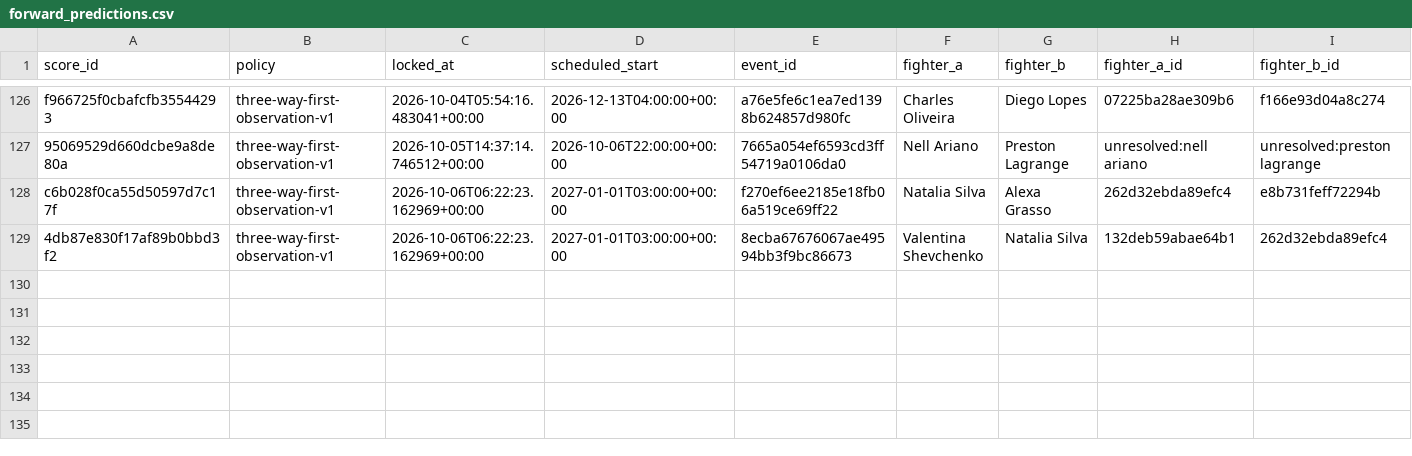
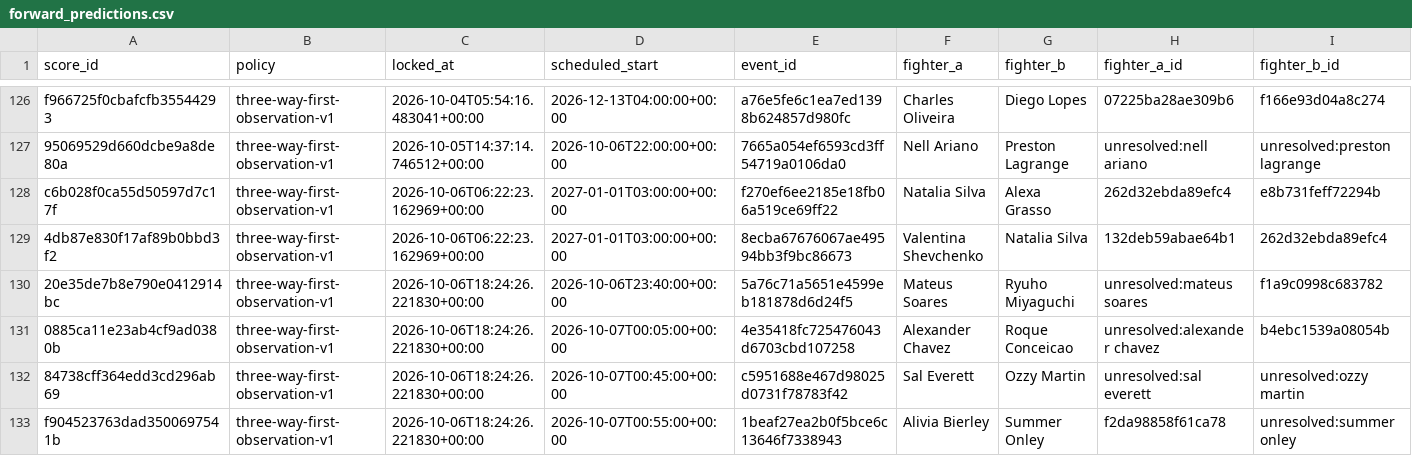
Before and after one commit to joshuakingsland/claude-fights, a CSV file: forward_predictions.csv, drawn as a sheet; only a part is shown, gaps mark what is left out; rows hold the shown columns only; the diff names each change by its address in the sheet, - before the commit and + after, or states it on an @@ line.

```diff
--- a/forward_predictions.csv
+++ b/forward_predictions.csv
+row 130: 20e35de7b8e790e0412914bc | three-way-first-observation-v1 | 2026-10-06T18:24:26.221830+00:00 | 2026-10-06T23:40:00+00:00 | 5a76c71a5651e4599eb181878d6d24f5 | Mateus Soares | Ryuho Miyaguchi | unresolved:mateus soares | f1a9c0998c683782
+row 131: 0885ca11e23ab4cf9ad0380b | three-way-first-observation-v1 | 2026-10-06T18:24:26.221830+00:00 | 2026-10-07T00:05:00+00:00 | 4e35418fc725476043d6703cbd107258 | Alexander Chavez | Roque Conceicao | unresolved:alexander chavez | b4ebc1539a08054b
+row 132: 84738cff364edd3cd296ab69 | three-way-first-observation-v1 | 2026-10-06T18:24:26.221830+00:00 | 2026-10-07T00:45:00+00:00 | c5951688e467d98025d0731f78783f42 | Sal Everett | Ozzy Martin | unresolved:sal everett | unresolved:ozzy martin
+row 133: f904523763dad3500697541b | three-way-first-observation-v1 | 2026-10-06T18:24:26.221830+00:00 | 2026-10-07T00:55:00+00:00 | 1beaf27ea2b0f5bce6c13646f7338943 | Alivia Bierley | Summer Onley | f2da98858f61ca78 | unresolved:summer onley
```
Also changed, not shown: odds_upcoming.csv, 9 other files.
